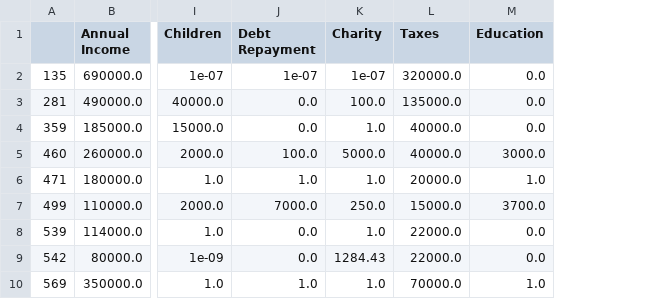
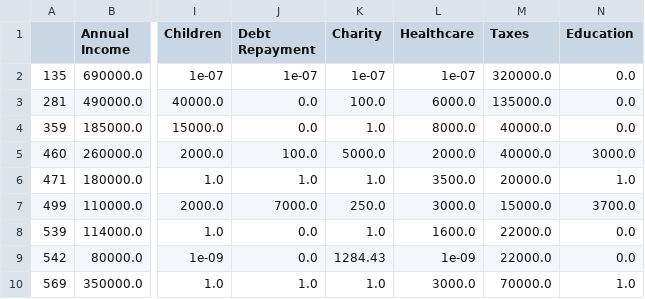
Before and after one commit to okashashuda/financial-data-analysis, a CSV file: data/clean_reddit2020indexp.csv, drawn as a sheet; only a part is shown, gaps mark what is left out; the diff names each change by its address in the sheet, - before the commit and + after, or states it on an @@ line.

Commit message:
I forgot to include healthcare in 2020.

```diff
--- a/data/clean_reddit2020indexp.csv
+++ b/data/clean_reddit2020indexp.csv
+column L (Healthcare), rows 2-10: 1e-07 | 6000.0 | 8000.0 | 2000.0 | 3500.0 | 3000.0 | 1600.0 | 1e-09 | 3000.0
```
Also changed, not shown: 1 other file.
